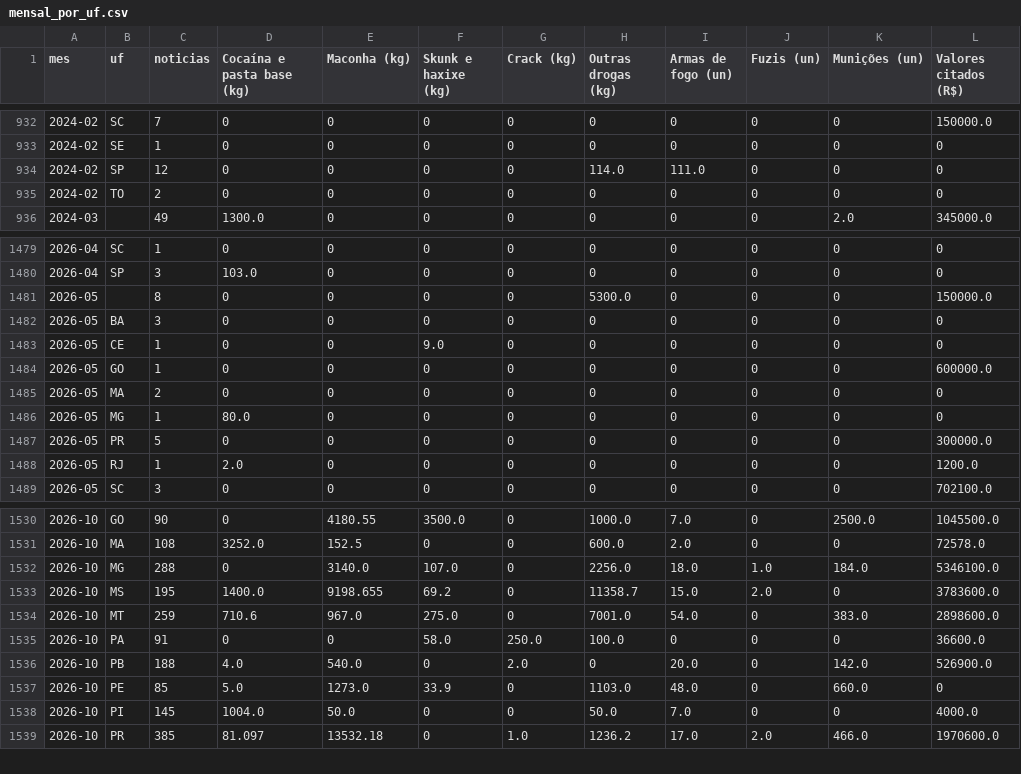
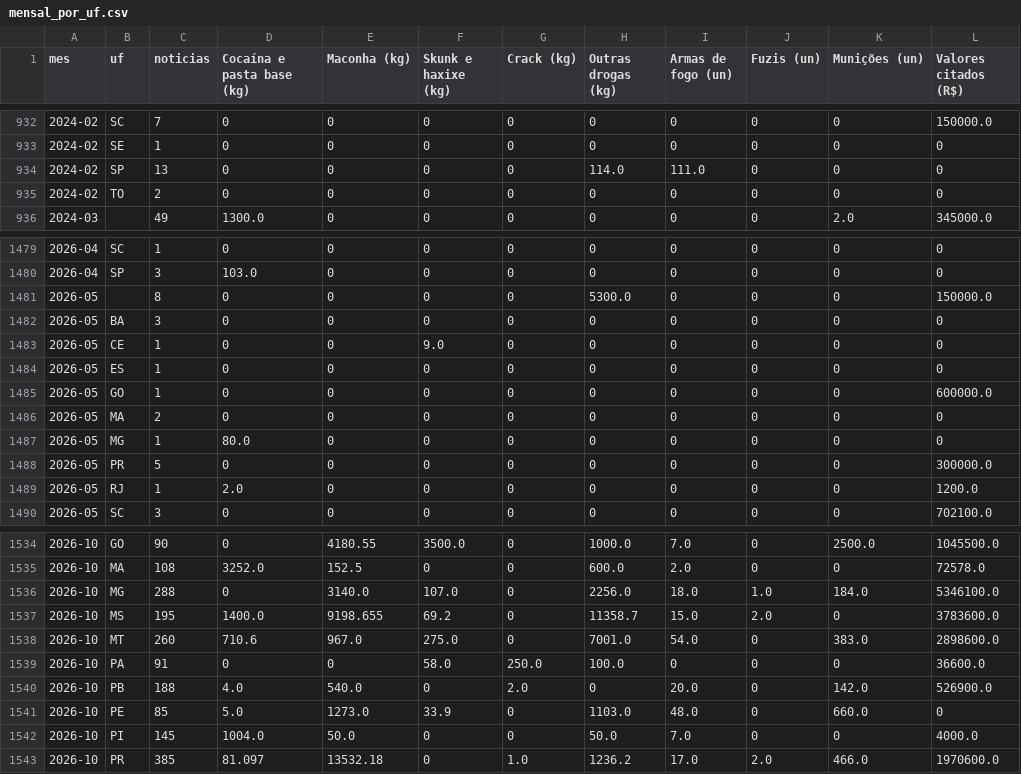
Before and after one commit to 7773333123/radar-das-apreensoes, a CSV file: dados/mensal_por_uf.csv, drawn as a sheet; only a part is shown, gaps mark what is left out; the diff covers the shown part only.

```diff
--- a/dados/mensal_por_uf.csv
+++ b/dados/mensal_por_uf.csv
@@ -933,3 +933,3 @@ mes,uf,noticias,Cocaína e pasta base (kg),Maconha (kg),Skunk e haxixe (kg),Crac
 2024-02,SE,1,0,0,0,0,0,0,0,0,0
-2024-02,SP,12,0,0,0,0,114.0,111.0,0,0,0
+2024-02,SP,13,0,0,0,0,114.0,111.0,0,0,0
 2024-02,TO,2,0,0,0,0,0,0,0,0,0
@@ -1483,2 +1483,3 @@ mes,uf,noticias,Cocaína e pasta base (kg),Maconha (kg),Skunk e haxixe (kg),Crac
 2026-05,CE,1,0,0,9.0,0,0,0,0,0,0
+2026-05,ES,1,0,0,0,0,0,0,0,0,0
 2026-05,GO,1,0,0,0,0,0,0,0,0,600000.0
@@ -1533,3 +1537,3 @@ mes,uf,noticias,Cocaína e pasta base (kg),Maconha (kg),Skunk e haxixe (kg),Crac
 2026-10,MS,195,1400.0,9198.655,69.2,0,11358.7,15.0,2.0,0,3783600.0
-2026-10,MT,259,710.6,967.0,275.0,0,7001.0,54.0,0,383.0,2898600.0
+2026-10,MT,260,710.6,967.0,275.0,0,7001.0,54.0,0,383.0,2898600.0
 2026-10,PA,91,0,0,58.0,250.0,100.0,0,0,0,36600.0
```
Also changed, not shown: 4 added rows, 1 removed row and 117 edited cells elsewhere in this file, 55 other files.
